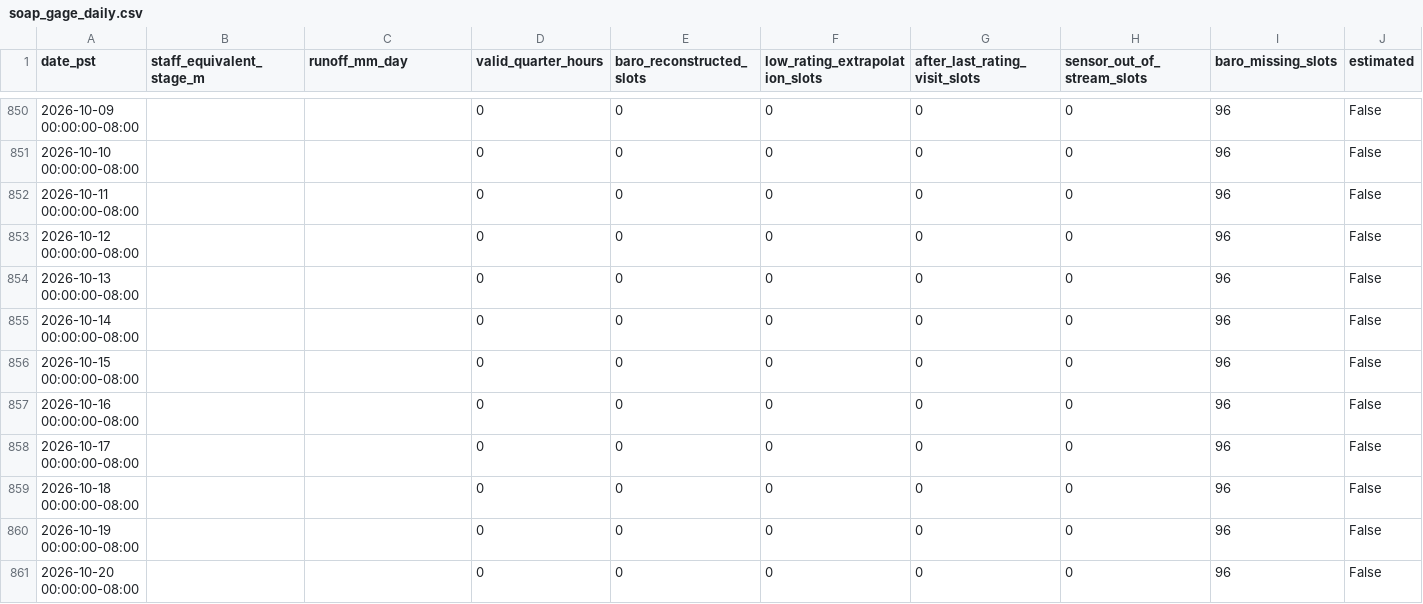
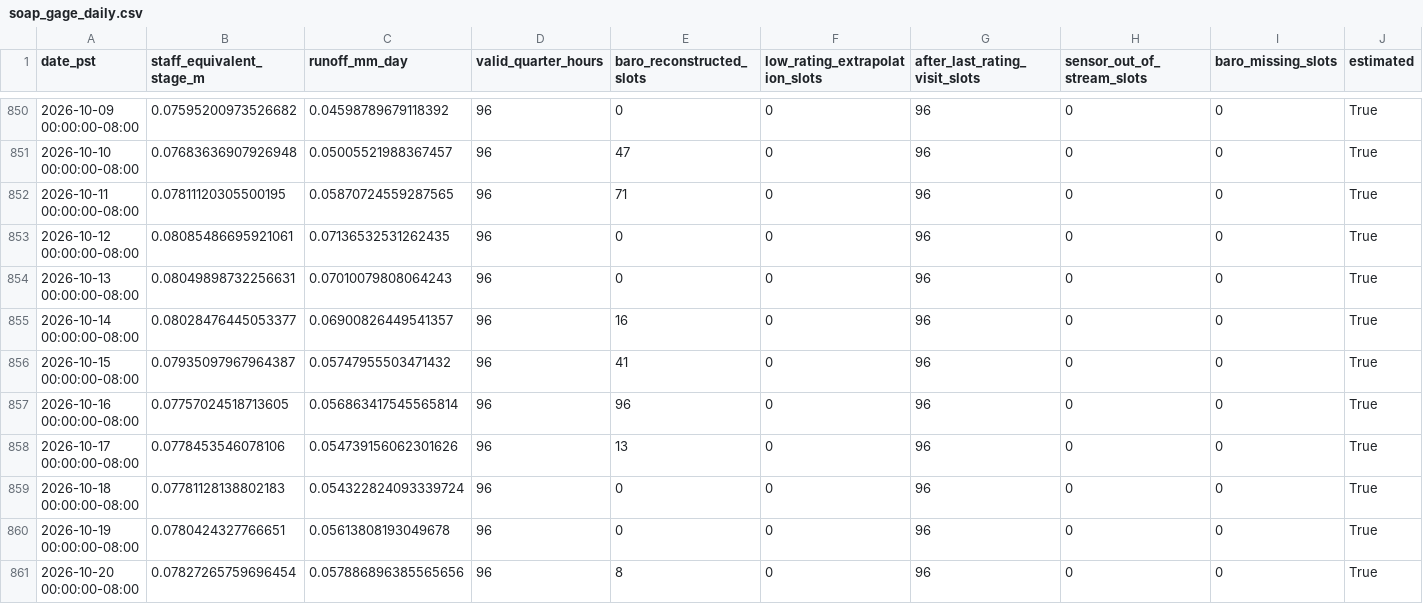
Before and after one commit to daviddralle/daviddralle.github.io, a CSV file: field-sites/soap-newt/dashboard/data/soap_gage_daily.csv, drawn as a sheet; only a part is shown, gaps mark what is left out; the diff covers the shown part only.

```diff
--- a/field-sites/soap-newt/dashboard/data/soap_gage_daily.csv
+++ b/field-sites/soap-newt/dashboard/data/soap_gage_daily.csv
@@ -850,12 +850,12 @@ date_pst,staff_equivalent_stage_m,runoff_mm_day,valid_quarter_hours,baro_reconst
-2026-10-09 00:00:00-08:00,,,0,0,0,0,0,96,False
-2026-10-10 00:00:00-08:00,,,0,0,0,0,0,96,False
-2026-10-11 00:00:00-08:00,,,0,0,0,0,0,96,False
-2026-10-12 00:00:00-08:00,,,0,0,0,0,0,96,False
-2026-10-13 00:00:00-08:00,,,0,0,0,0,0,96,False
-2026-10-14 00:00:00-08:00,,,0,0,0,0,0,96,False
-2026-10-15 00:00:00-08:00,,,0,0,0,0,0,96,False
-2026-10-16 00:00:00-08:00,,,0,0,0,0,0,96,False
-2026-10-17 00:00:00-08:00,,,0,0,0,0,0,96,False
-2026-10-18 00:00:00-08:00,,,0,0,0,0,0,96,False
-2026-10-19 00:00:00-08:00,,,0,0,0,0,0,96,False
-2026-10-20 00:00:00-08:00,,,0,0,0,0,0,96,False
+2026-10-09 00:00:00-08:00,0.07595200973526682,0.04598789679118392,96,0,0,96,0,0,True
+2026-10-10 00:00:00-08:00,0.07683636907926948,0.05005521988367457,96,47,0,96,0,0,True
+2026-10-11 00:00:00-08:00,0.07811120305500195,0.05870724559287565,96,71,0,96,0,0,True
+2026-10-12 00:00:00-08:00,0.08085486695921061,0.07136532531262435,96,0,0,96,0,0,True
+2026-10-13 00:00:00-08:00,0.08049898732256631,0.07010079808064243,96,0,0,96,0,0,True
+2026-10-14 00:00:00-08:00,0.08028476445053377,0.06900826449541357,96,16,0,96,0,0,True
+2026-10-15 00:00:00-08:00,0.07935097967964387,0.05747955503471432,96,41,0,96,0,0,True
+2026-10-16 00:00:00-08:00,0.07757024518713605,0.056863417545565814,96,96,0,96,0,0,True
+2026-10-17 00:00:00-08:00,0.0778453546078106,0.054739156062301626,96,13,0,96,0,0,True
+2026-10-18 00:00:00-08:00,0.07781128138802183,0.054322824093339724,96,0,0,96,0,0,True
+2026-10-19 00:00:00-08:00,0.0780424327766651,0.05613808193049678,96,0,0,96,0,0,True
+2026-10-20 00:00:00-08:00,0.07827265759696454,0.057886896385565656,96,8,0,96,0,0,True
```
Also changed, not shown: 96 edited cells elsewhere in this file, field-sites/soap-newt/dashboard/data/newt_gage_daily.csv, 4 other files.
